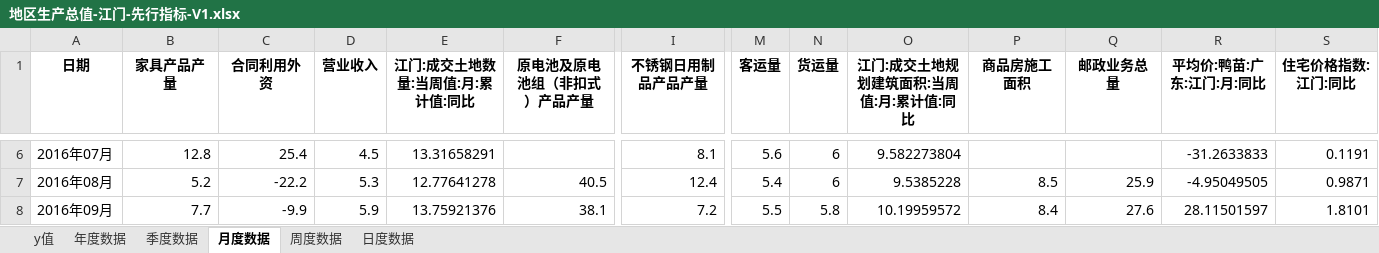
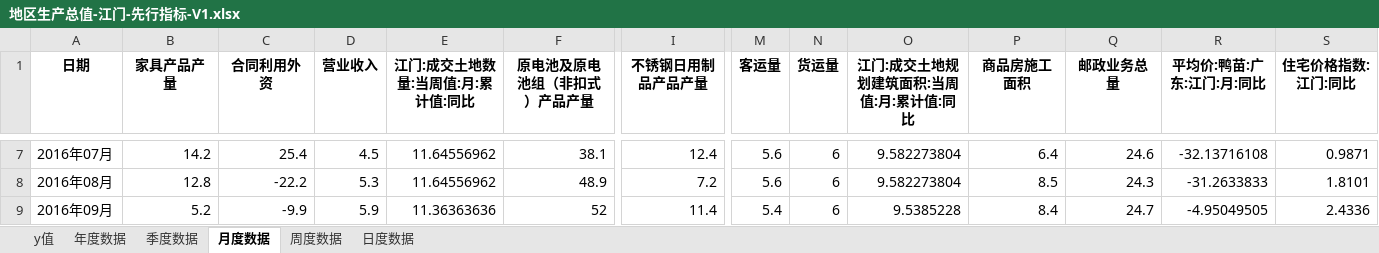
Before and after one commit to Adreambottle/EcoDataPred, an Excel workbook: data_selection/result/地区生产总值-江门-先行指标-V1.xlsx, sheet 月度数据, drawn as a sheet; only a part is shown, gaps mark what is left out; values as stored, in another font and other column widths than the file's, no borders; addresses are those after the commit; the diff covers the shown part only; the diff names each change by its address in the sheet, - before the commit and + after, or states it on an @@ line.

```diff
--- a/data_selection/result/地区生产总值-江门-先行指标-V1.xlsx (sheet 月度数据)
+++ b/data_selection/result/地区生产总值-江门-先行指标-V1.xlsx (sheet 月度数据)
-B7 (家具产品产量): 12.8
+B7 (家具产品产量): 14.2
-E7 (江门:成交土地数量:当周值:月:累计值:同比): 13.31658291
+E7 (江门:成交土地数量:当周值:月:累计值:同比): 11.64556962
-F7 (原电池及原电池组（非扣式）产品产量): (empty)
+F7 (原电池及原电池组（非扣式）产品产量): 38.1
-I7 (不锈钢日用制品产品产量): 8.1
+I7 (不锈钢日用制品产品产量): 12.4
-P7 (商品房施工面积): (empty)
+P7 (商品房施工面积): 6.4
-Q7 (邮政业务总量): (empty)
+Q7 (邮政业务总量): 24.6
-R7 (平均价:鸭苗:广东:江门:月:同比): -31.2633833
+R7 (平均价:鸭苗:广东:江门:月:同比): -32.13716108
-S7 (住宅价格指数:江门:同比): 0.1191
+S7 (住宅价格指数:江门:同比): 0.9871
-B8 (家具产品产量): 5.2
+B8 (家具产品产量): 12.8
-E8 (江门:成交土地数量:当周值:月:累计值:同比): 12.77641278
+E8 (江门:成交土地数量:当周值:月:累计值:同比): 11.64556962
-F8 (原电池及原电池组（非扣式）产品产量): 40.5
+F8 (原电池及原电池组（非扣式）产品产量): 48.9
-I8 (不锈钢日用制品产品产量): 12.4
+I8 (不锈钢日用制品产品产量): 7.2
-M8 (客运量): 5.4
+M8 (客运量): 5.6
-O8 (江门:成交土地规划建筑面积:当周值:月:累计值:同比): 9.5385228
+O8 (江门:成交土地规划建筑面积:当周值:月:累计值:同比): 9.582273804
-Q8 (邮政业务总量): 25.9
+Q8 (邮政业务总量): 24.3
-R8 (平均价:鸭苗:广东:江门:月:同比): -4.95049505
+R8 (平均价:鸭苗:广东:江门:月:同比): -31.2633833
-S8 (住宅价格指数:江门:同比): 0.9871
+S8 (住宅价格指数:江门:同比): 1.8101
-B9 (家具产品产量): 7.7
+B9 (家具产品产量): 5.2
-E9 (江门:成交土地数量:当周值:月:累计值:同比): 13.75921376
+E9 (江门:成交土地数量:当周值:月:累计值:同比): 11.36363636
-F9 (原电池及原电池组（非扣式）产品产量): 38.1
+F9 (原电池及原电池组（非扣式）产品产量): 52
-I9 (不锈钢日用制品产品产量): 7.2
+I9 (不锈钢日用制品产品产量): 11.4
-M9 (客运量): 5.5
+M9 (客运量): 5.4
-N9 (货运量): 5.8
+N9 (货运量): 6
-O9 (江门:成交土地规划建筑面积:当周值:月:累计值:同比): 10.19959572
+O9 (江门:成交土地规划建筑面积:当周值:月:累计值:同比): 9.5385228
-Q9 (邮政业务总量): 27.6
+Q9 (邮政业务总量): 24.7
-R9 (平均价:鸭苗:广东:江门:月:同比): 28.11501597
+R9 (平均价:鸭苗:广东:江门:月:同比): -4.95049505
-S9 (住宅价格指数:江门:同比): 1.8101
+S9 (住宅价格指数:江门:同比): 2.4336
```
Also changed, not shown: 2 added rows, 1 removed row and 527 edited cells elsewhere in this sheet, sheet 季度数据, sheet y值, data_selection/result/地区生产总值-江门-先行指标-V2.xlsx, data_selection/result/地区生产总值-江门-先行指标-V3.xlsx, 43 other files.
